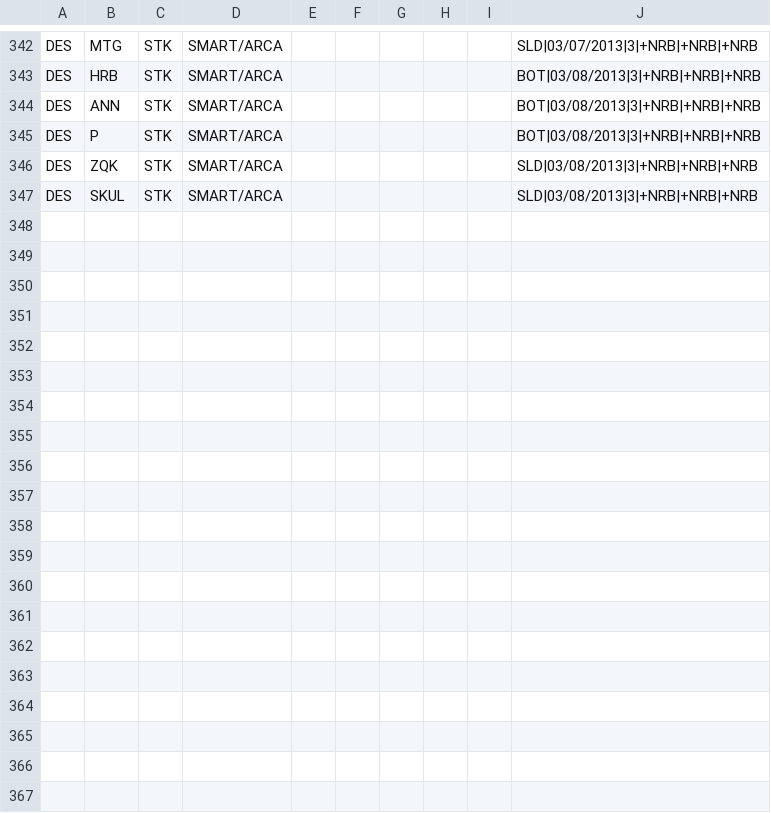
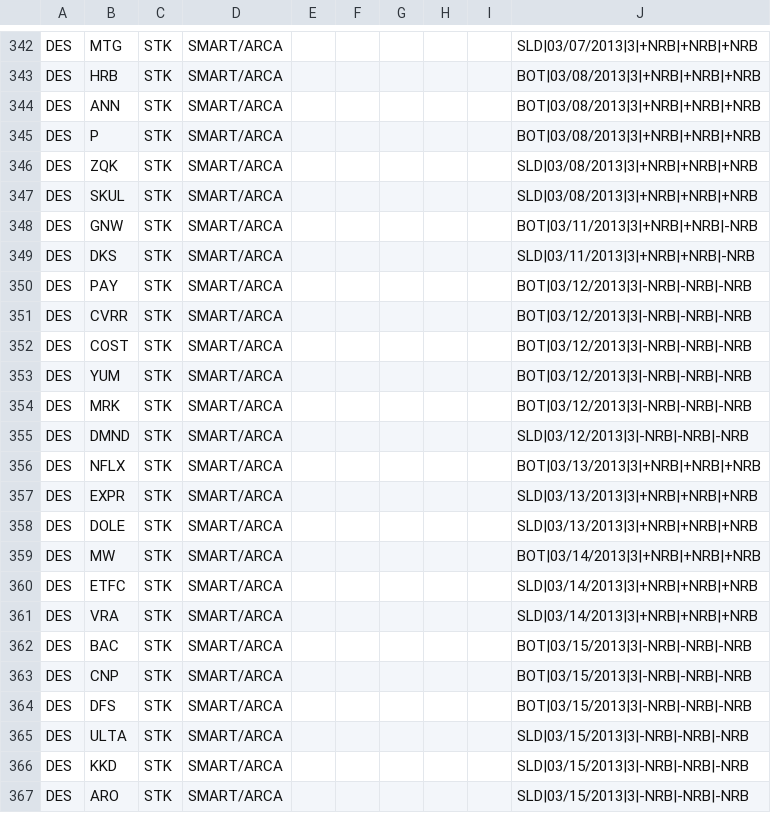
Before and after one commit to trade-manager/trade-manager, a CSV file: db/GapperTraded-2013.csv, drawn as a sheet; only a part is shown, gaps mark what is left out.

Commit message:
Gapper weekly up dates

```diff
--- a/db/GapperTraded-2013.csv
+++ b/db/GapperTraded-2013.csv
@@ -347 +347,21 @@ DES,ZQK,STK,SMART/ARCA,,,,,,SLD|03/08/2013|3|+NRB|+NRB|+NRB
 DES,SKUL,STK,SMART/ARCA,,,,,,SLD|03/08/2013|3|+NRB|+NRB|+NRB
+DES,GNW,STK,SMART/ARCA,,,,,,BOT|03/11/2013|3|+NRB|+NRB|-NRB
+DES,DKS,STK,SMART/ARCA,,,,,,SLD|03/11/2013|3|+NRB|+NRB|-NRB
+DES,PAY,STK,SMART/ARCA,,,,,,BOT|03/12/2013|3|-NRB|-NRB|-NRB
+DES,CVRR,STK,SMART/ARCA,,,,,,BOT|03/12/2013|3|-NRB|-NRB|-NRB
+DES,COST,STK,SMART/ARCA,,,,,,BOT|03/12/2013|3|-NRB|-NRB|-NRB
+DES,YUM,STK,SMART/ARCA,,,,,,BOT|03/12/2013|3|-NRB|-NRB|-NRB
+DES,MRK,STK,SMART/ARCA,,,,,,BOT|03/12/2013|3|-NRB|-NRB|-NRB
+DES,DMND,STK,SMART/ARCA,,,,,,SLD|03/12/2013|3|-NRB|-NRB|-NRB
+DES,NFLX,STK,SMART/ARCA,,,,,,BOT|03/13/2013|3|+NRB|+NRB|+NRB
+DES,EXPR,STK,SMART/ARCA,,,,,,SLD|03/13/2013|3|+NRB|+NRB|+NRB
+DES,DOLE,STK,SMART/ARCA,,,,,,SLD|03/13/2013|3|+NRB|+NRB|+NRB
+DES,MW,STK,SMART/ARCA,,,,,,BOT|03/14/2013|3|+NRB|+NRB|+NRB
+DES,ETFC,STK,SMART/ARCA,,,,,,SLD|03/14/2013|3|+NRB|+NRB|+NRB
+DES,VRA,STK,SMART/ARCA,,,,,,SLD|03/14/2013|3|+NRB|+NRB|+NRB
+DES,BAC,STK,SMART/ARCA,,,,,,BOT|03/15/2013|3|-NRB|-NRB|-NRB
+DES,CNP,STK,SMART/ARCA,,,,,,BOT|03/15/2013|3|-NRB|-NRB|-NRB
+DES,DFS,STK,SMART/ARCA,,,,,,BOT|03/15/2013|3|-NRB|-NRB|-NRB
+DES,ULTA,STK,SMART/ARCA,,,,,,SLD|03/15/2013|3|-NRB|-NRB|-NRB
+DES,KKD,STK,SMART/ARCA,,,,,,SLD|03/15/2013|3|-NRB|-NRB|-NRB
+DES,ARO,STK,SMART/ARCA,,,,,,SLD|03/15/2013|3|-NRB|-NRB|-NRB
```
